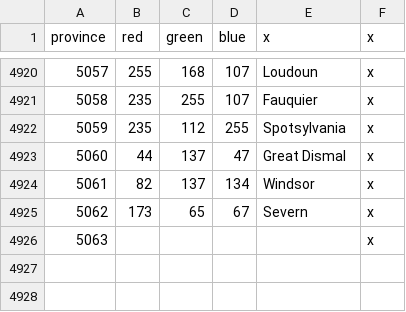
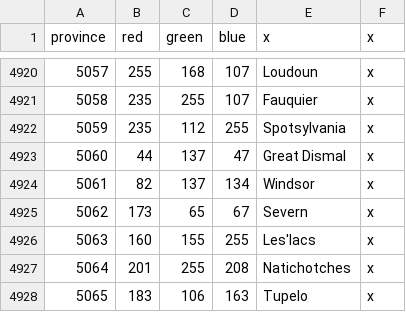
Before and after one commit to LAtE-Team/LAtE-Standalone, a CSV file: LAtE_EU4/map/definition.csv, drawn as a sheet; only a part is shown, gaps mark what is left out; removed rows and columns are numbered as before the commit, all else as after; the diff names each change by its address in the sheet, - before the commit and + after, or states it on an @@ line.

```diff
--- a/LAtE_EU4/map/definition.csv
+++ b/LAtE_EU4/map/definition.csv
-row 4926: 5063 |  |  |  |  | x
+row 4926: 5063 | 160 | 155 | 255 | Les'lacs | x
+row 4927: 5064 | 201 | 255 | 208 | Natichotches | x
+row 4928: 5065 | 183 | 106 | 163 | Tupelo | x
```
Also changed, not shown: 15 other files.
